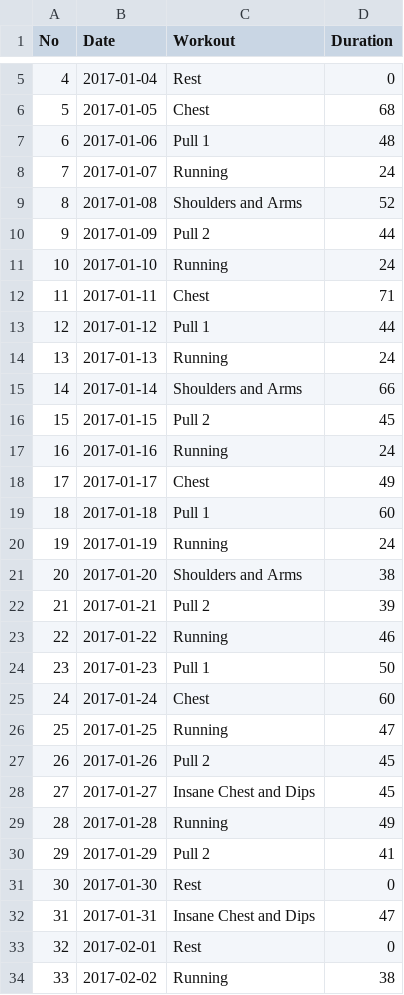
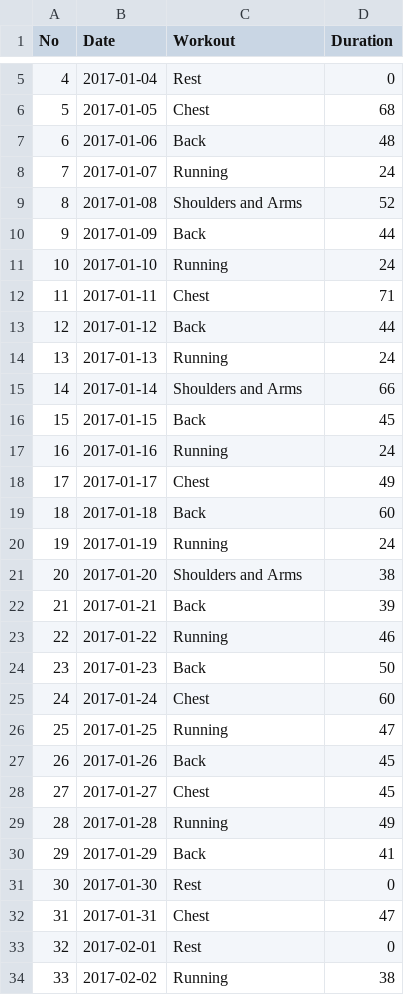
Before and after one commit to maosa/FitR, a CSV file: backups/data_backup.csv, drawn as a sheet; only a part is shown, gaps mark what is left out; the diff covers the shown part only.

Commit message:
minor updates and backup

```diff
--- a/backups/data_backup.csv
+++ b/backups/data_backup.csv
@@ -6,28 +6,28 @@ No,Date,Workout,Duration
 5,2017-01-05,Chest,68
-6,2017-01-06,Pull 1,48
+6,2017-01-06,Back,48
 7,2017-01-07,Running,24
 8,2017-01-08,Shoulders and Arms,52
-9,2017-01-09,Pull 2,44
+9,2017-01-09,Back,44
 10,2017-01-10,Running,24
 11,2017-01-11,Chest,71
-12,2017-01-12,Pull 1,44
+12,2017-01-12,Back,44
 13,2017-01-13,Running,24
 14,2017-01-14,Shoulders and Arms,66
-15,2017-01-15,Pull 2,45
+15,2017-01-15,Back,45
 16,2017-01-16,Running,24
 17,2017-01-17,Chest,49
-18,2017-01-18,Pull 1,60
+18,2017-01-18,Back,60
 19,2017-01-19,Running,24
 20,2017-01-20,Shoulders and Arms,38
-21,2017-01-21,Pull 2,39
+21,2017-01-21,Back,39
 22,2017-01-22,Running,46
-23,2017-01-23,Pull 1,50
+23,2017-01-23,Back,50
 24,2017-01-24,Chest,60
 25,2017-01-25,Running,47
-26,2017-01-26,Pull 2,45
-27,2017-01-27,Insane Chest and Dips,45
+26,2017-01-26,Back,45
+27,2017-01-27,Chest,45
 28,2017-01-28,Running,49
-29,2017-01-29,Pull 2,41
+29,2017-01-29,Back,41
 30,2017-01-30,Rest,0
-31,2017-01-31,Insane Chest and Dips,47
+31,2017-01-31,Chest,47
 32,2017-02-01,Rest,0
```
Also changed, not shown: 179 edited cells elsewhere in this file, 2 other files.
